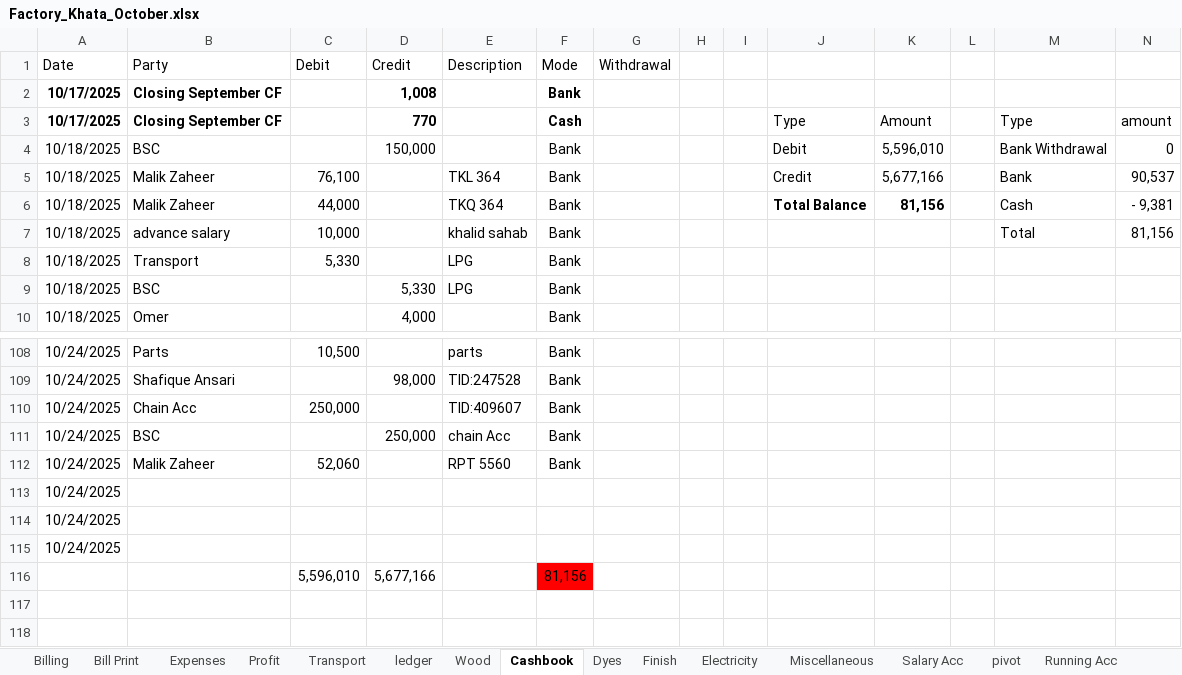
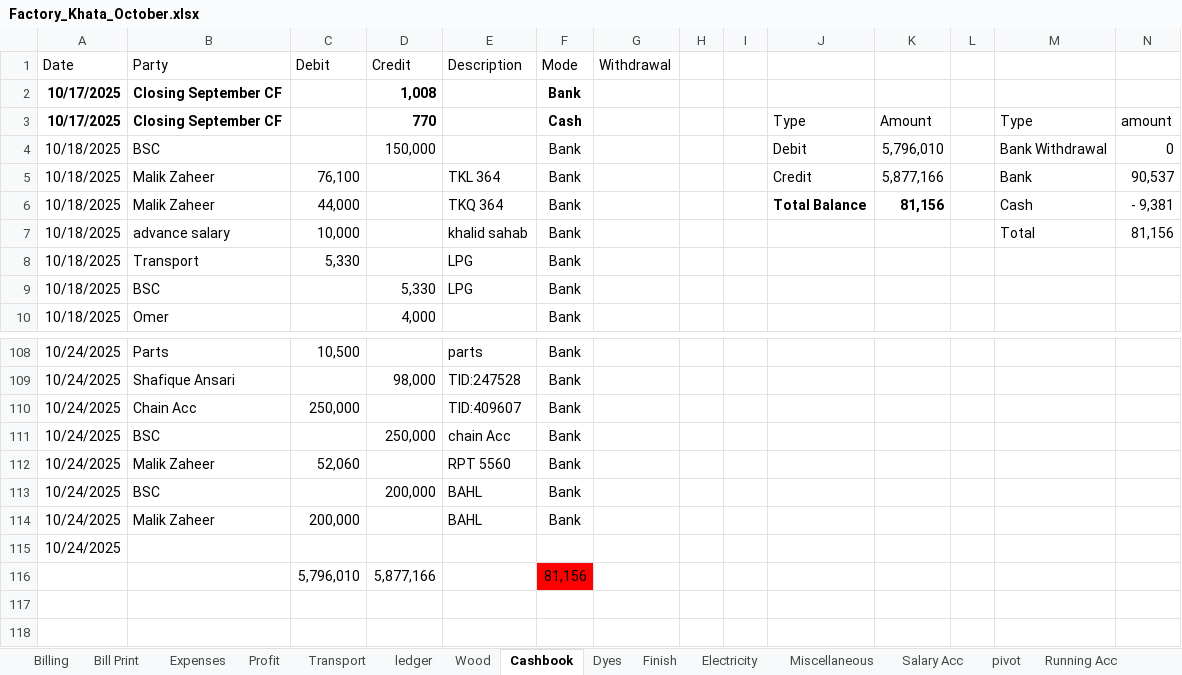
Before and after one commit to omerrazzaq4/AlHamd_Oct, an Excel workbook: Factory_Khata_October.xlsx, sheet Cashbook, drawn as a sheet; only a part is shown, gaps mark what is left out; values as stored, in another font and other column widths than the file's, no borders; charts and pictures and table styles not drawn; removed rows and columns are numbered as before the commit, all else as after; rows hold the shown columns only; the diff names each change by its address in the sheet, - before the commit and + after, or states it on an @@ line.

Commit message:
Add files via upload

```diff
--- a/Factory_Khata_October.xlsx (sheet Cashbook)
+++ b/Factory_Khata_October.xlsx (sheet Cashbook)
-K4: 5,596,010
+K4: 5,796,010
-K5: 5,677,166
+K5: 5,877,166
+row 113: 10/24/2025 | BSC |  | 200,000 | BAHL | Bank
+row 114: 10/24/2025 | Malik Zaheer | 200,000 |  | BAHL | Bank
-row 114: 10/24/2025
-row 115: 10/24/2025
-row 116:  |  | 5,596,010 | 5,677,166 |  | 81,156
+row 116:  |  | 5,796,010 | 5,877,166 |  | 81,156
```
Also changed, not shown: sheet Wood, sheet Profit, sheet Billing, sheet Balance, sheet Bill Print.
